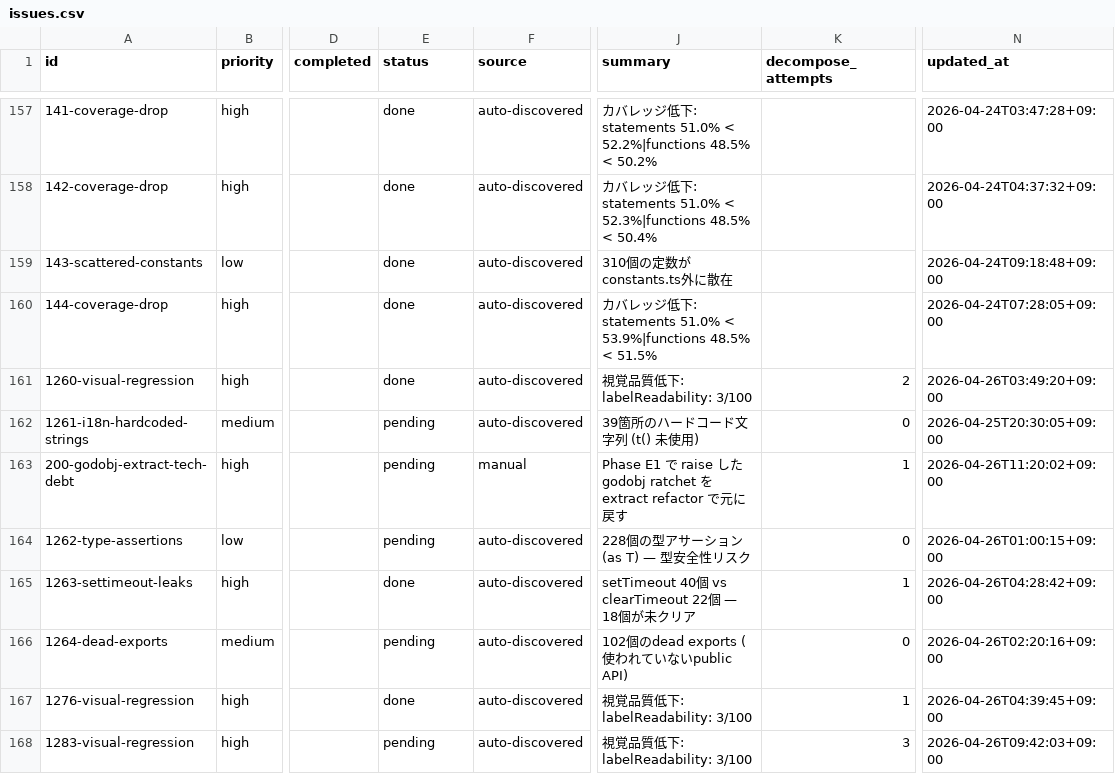
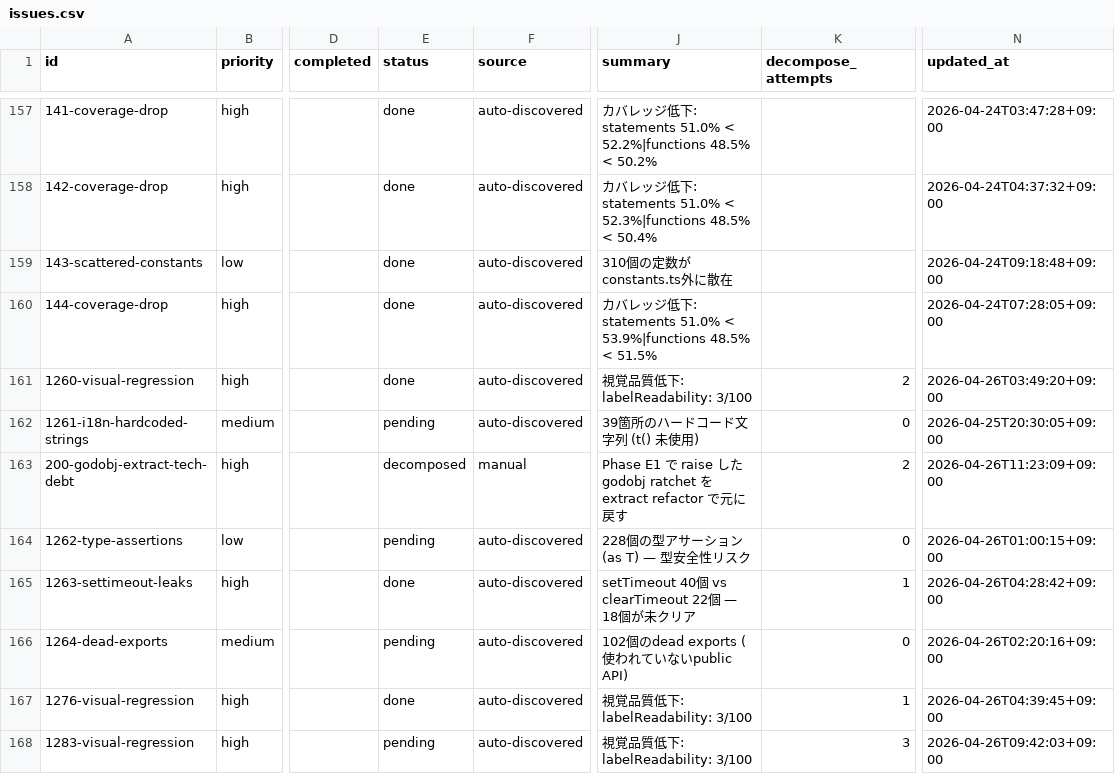
Before and after one commit to laximgqozaZZZYT/obsidian-graph-island, a CSV file: scripts/pipeline/issues.csv, drawn as a sheet; only a part is shown, gaps mark what is left out; the diff names each change by its address in the sheet, - before the commit and + after, or states it on an @@ line.

```diff
--- a/scripts/pipeline/issues.csv
+++ b/scripts/pipeline/issues.csv
-E163 (status): pending
+E163 (status): decomposed
-K163 (decompose_attempts): 1
+K163 (decompose_attempts): 2
-N163 (updated_at): 2026-04-26T11:20:02+09:00
+N163 (updated_at): 2026-04-26T11:23:09+09:00
```
Also changed, not shown: scripts/pipeline/tasks.csv, 2 other files.
